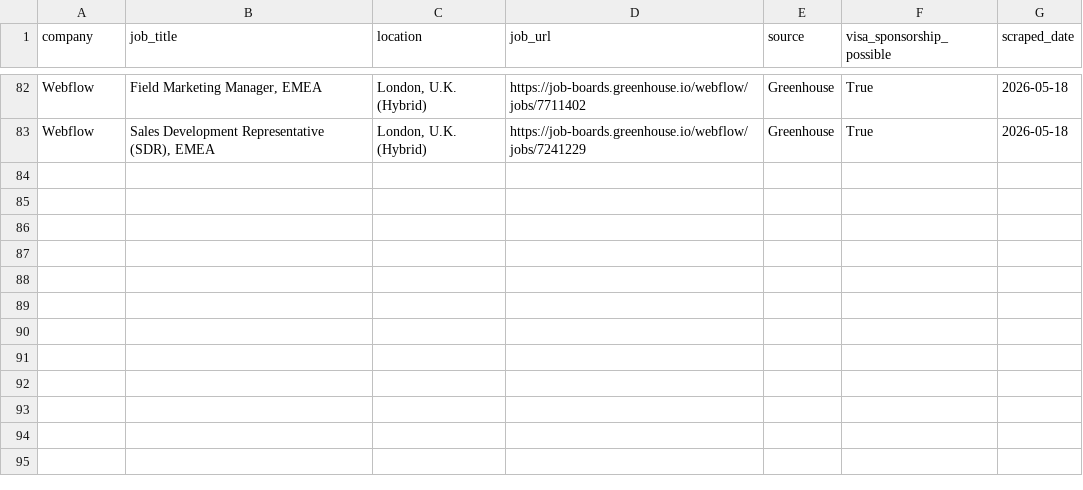
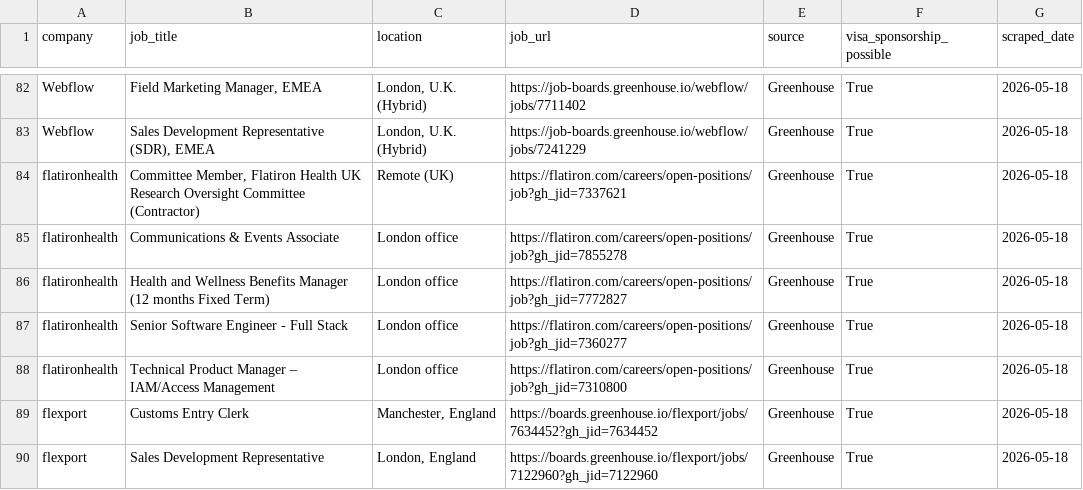
Before and after one commit to Takogustavo/diglet-pokemon, a CSV file: jobs.csv, drawn as a sheet; only a part is shown, gaps mark what is left out; the diff names each change by its address in the sheet, - before the commit and + after, or states it on an @@ line.

```diff
--- a/jobs.csv
+++ b/jobs.csv
+row 84: flatironhealth | Committee Member, Flatiron Health UK Research Oversight Committee (Contractor) | Remote (UK) | https://flatiron.com/careers/open-positions/job?gh_jid=7337621 | Greenhouse | True | 2026-05-18
+row 85: flatironhealth | Communications & Events Associate | London office | https://flatiron.com/careers/open-positions/job?gh_jid=7855278 | Greenhouse | True | 2026-05-18
+row 86: flatironhealth | Health and Wellness Benefits Manager (12 months Fixed Term) | London office | https://flatiron.com/careers/open-positions/job?gh_jid=7772827 | Greenhouse | True | 2026-05-18
+row 87: flatironhealth | Senior Software Engineer - Full Stack | London office | https://flatiron.com/careers/open-positions/job?gh_jid=7360277 | Greenhouse | True | 2026-05-18
+row 88: flatironhealth | Technical Product Manager – IAM/Access Management | London office | https://flatiron.com/careers/open-positions/job?gh_jid=7310800 | Greenhouse | True | 2026-05-18
+row 89: flexport | Customs Entry Clerk | Manchester, England | https://boards.greenhouse.io/flexport/jobs/7634452?gh_jid=7634452 | Greenhouse | True | 2026-05-18
+row 90: flexport | Sales Development Representative | London, England | https://boards.greenhouse.io/flexport/jobs/7122960?gh_jid=7122960 | Greenhouse | True | 2026-05-18
```
